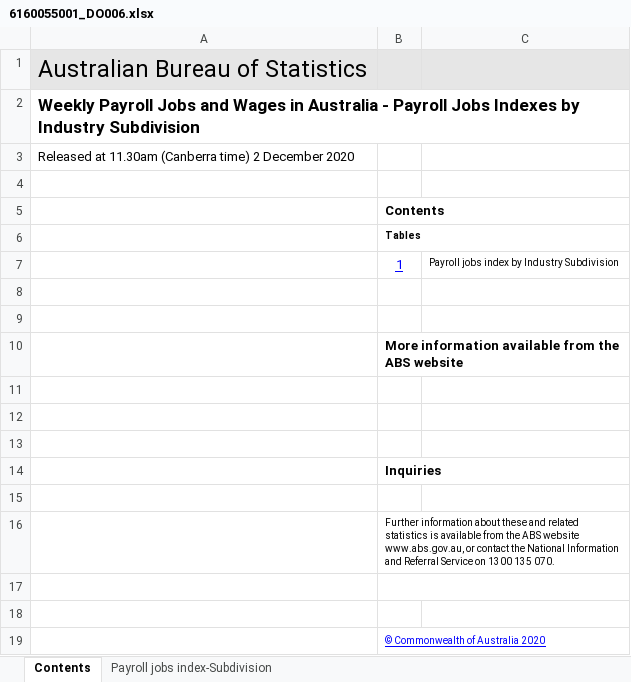
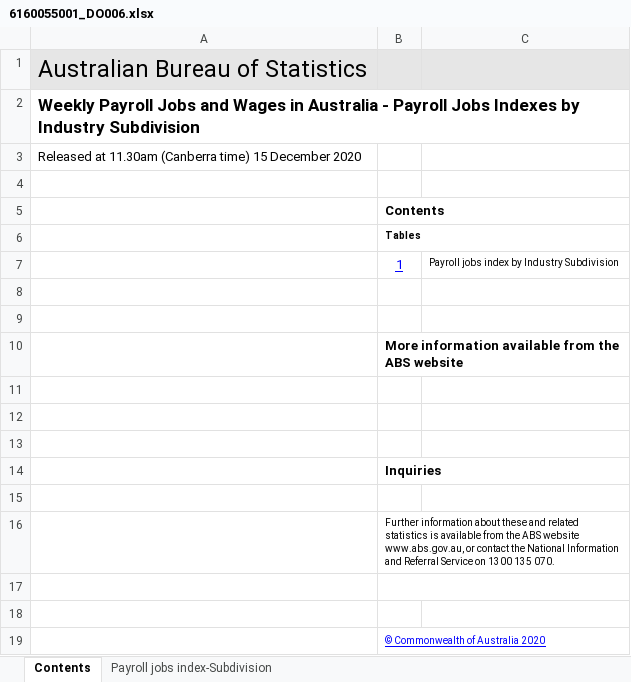
Before and after one commit to grattan/macro_dashboard_data, an Excel workbook: data-raw/abs/payrolls/6160055001_DO006.xlsx, sheet Contents, drawn as a sheet; values as stored, in another font and other column widths than the file's, no borders; charts and pictures not drawn; the diff names each change by its address in the sheet, - before the commit and + after, or states it on an @@ line.

```diff
--- a/data-raw/abs/payrolls/6160055001_DO006.xlsx (sheet Contents)
+++ b/data-raw/abs/payrolls/6160055001_DO006.xlsx (sheet Contents)
-A3: …(Canberra time) 2 December 2020
+A3: …(Canberra time) 15 December 2020
```
Also changed, not shown: sheet Payroll jobs index-Subdivision, data-raw/abs/payrolls/6160055001_DO005.xlsx, data-raw/abs/payrolls/6160055001_DO007.xlsx, 20 other files.
